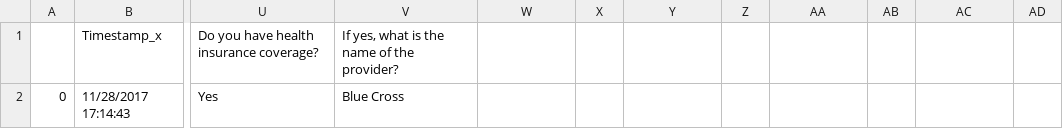
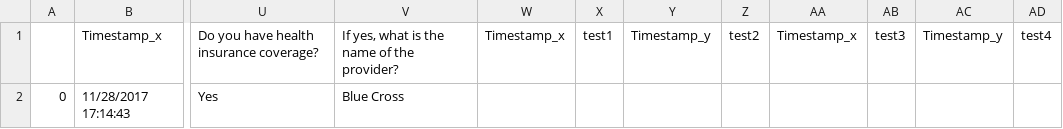
Before and after one commit to colarusso/codingthelaw, a CSV file: Fall_2017/work/shentail/Final Project/ATASK legal financial statement/data/combined.csv, drawn as a sheet; only a part is shown, gaps mark what is left out; the diff names each change by its address in the sheet, - before the commit and + after, or states it on an @@ line.

Commit message:
final project

```diff
--- a/Fall_2017/work/shentail/Final Project/ATASK legal financial statement/data/combined.csv
+++ b/Fall_2017/work/shentail/Final Project/ATASK legal financial statement/data/combined.csv
-W1: (empty)
+W1: Timestamp_x
-X1: (empty)
+X1: test1
-Y1: (empty)
+Y1: Timestamp_y
-Z1: (empty)
+Z1: test2
-AA1: (empty)
+AA1: Timestamp_x
-AB1: (empty)
+AB1: test3
-AC1: (empty)
+AC1: Timestamp_y
-AD1: (empty)
+AD1: test4
```
Also changed, not shown: 1 other file.
